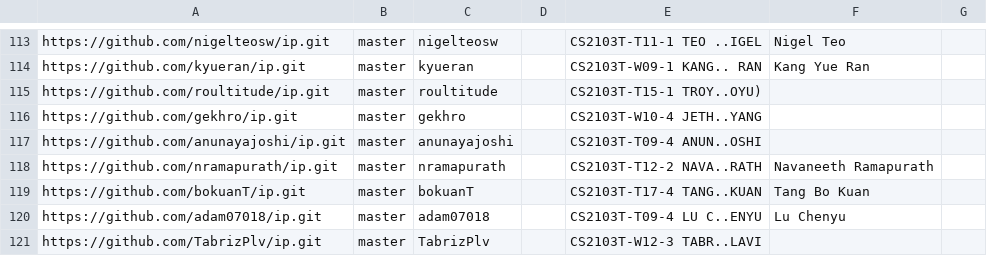
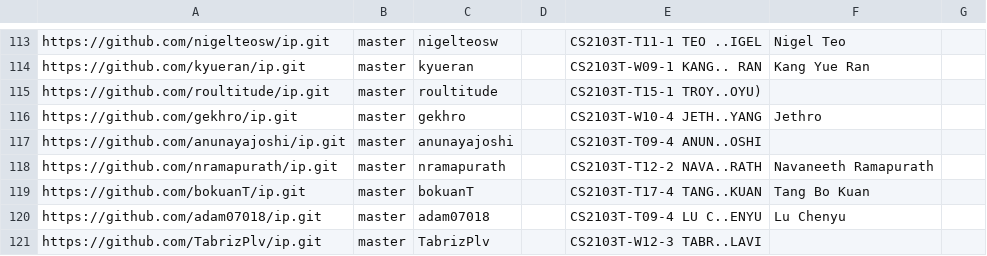
Before and after one commit to nus-cs2103-AY2223S2/ip-dashboard, a CSV file: configs/author-config.csv, drawn as a sheet; only a part is shown, gaps mark what is left out.

Commit message:
Update configs

```diff
--- a/configs/author-config.csv
+++ b/configs/author-config.csv
@@ -115,3 +115,3 @@ https://github.com/kyueran/ip.git,master,kyueran,,CS2103T-W09-1 KANG.. RAN,Kang
 https://github.com/roultitude/ip.git,master,roultitude,,CS2103T-T15-1 TROY..OYU),,
-https://github.com/gekhro/ip.git,master,gekhro,,CS2103T-W10-4 JETH..YANG,,
+https://github.com/gekhro/ip.git,master,gekhro,,CS2103T-W10-4 JETH..YANG,Jethro,
 https://github.com/anunayajoshi/ip.git,master,anunayajoshi,,CS2103T-T09-4 ANUN..OSHI,,
```
